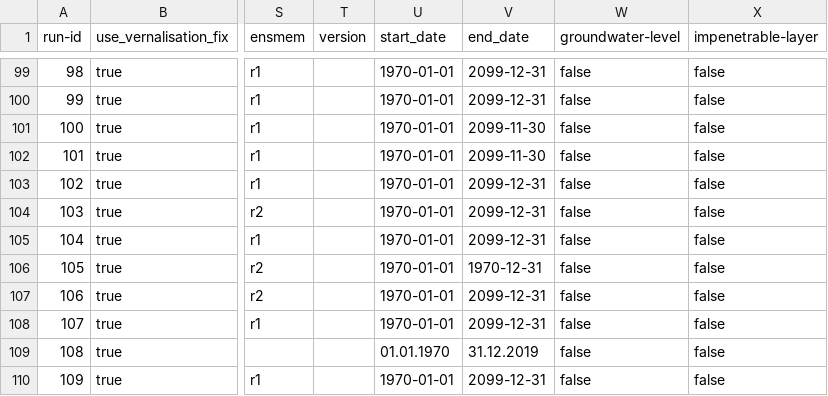
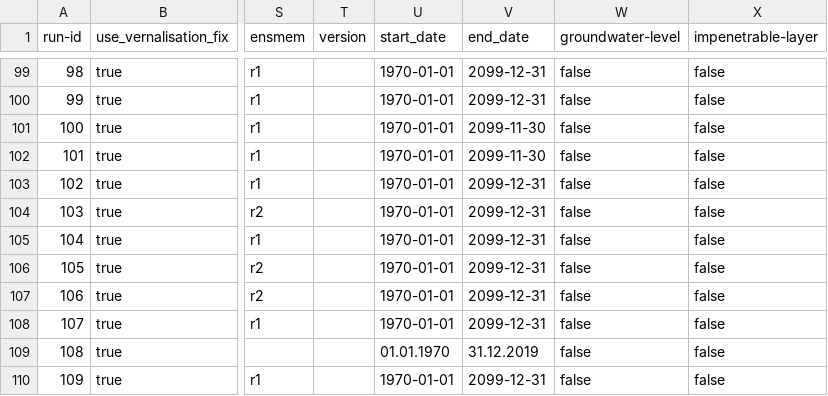
Before and after one commit to zalf-rpm/modoklim, a CSV file: sim_setups_modoklim.csv, drawn as a sheet; only a part is shown, gaps mark what is left out; the diff names each change by its address in the sheet, - before the commit and + after, or states it on an @@ line.

Commit message:
Revert ID 105 changes

```diff
--- a/sim_setups_modoklim.csv
+++ b/sim_setups_modoklim.csv
-V106 (end_date): 1970-12-31
+V106 (end_date): 2099-12-31
```
